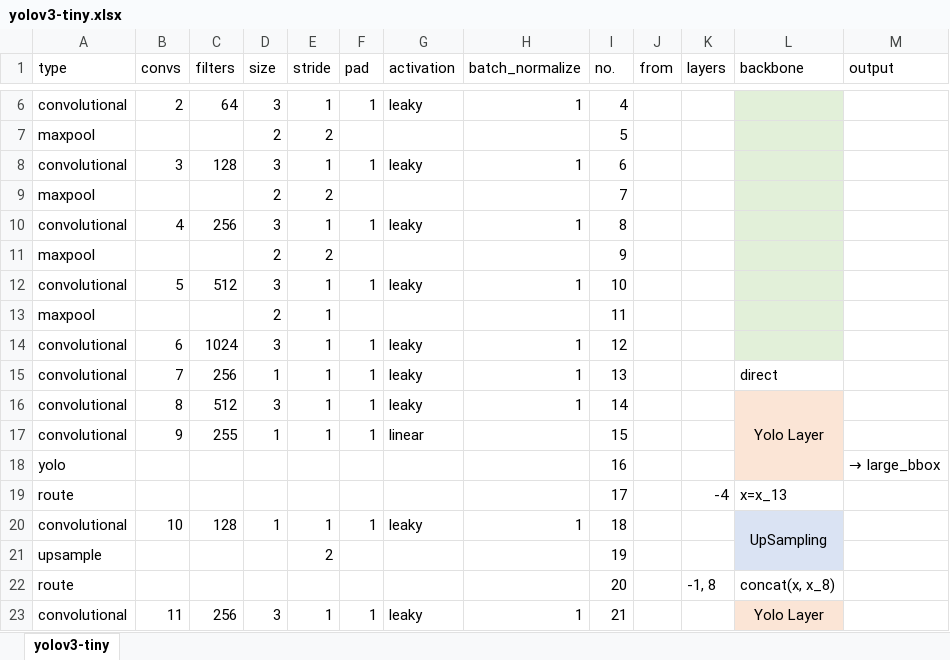
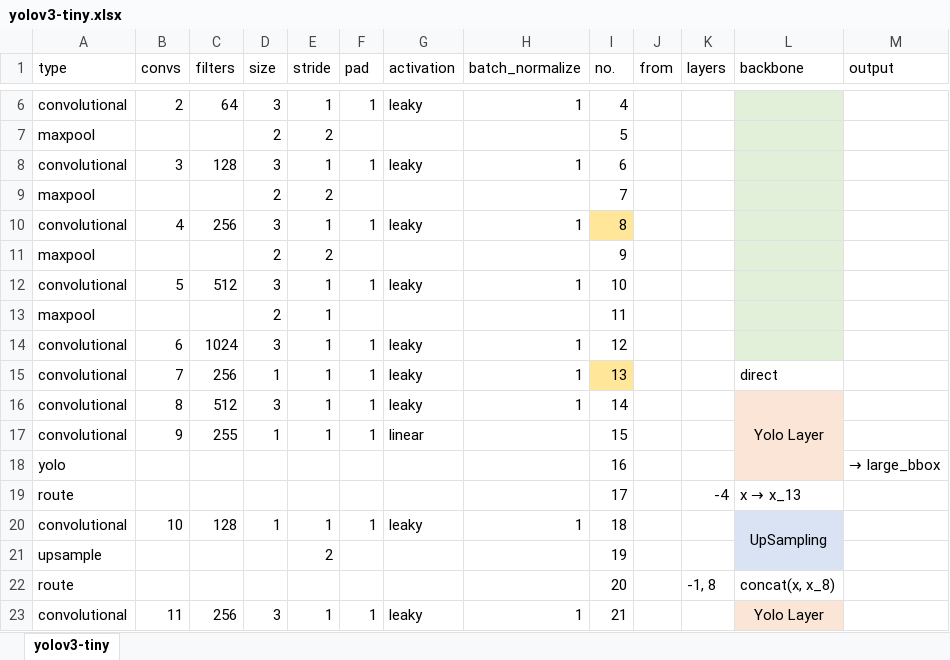
Before and after one commit to tetutaro/yolo_various_framework, an Excel workbook: tools/yolov3-tiny.xlsx, sheet yolov3-tiny, drawn as a sheet; only a part is shown, gaps mark what is left out; values as stored, in another font and other column widths than the file's, no borders; the diff names each change by its address in the sheet, - before the commit and + after, or states it on an @@ line.

```diff
--- a/tools/yolov3-tiny.xlsx (sheet yolov3-tiny)
+++ b/tools/yolov3-tiny.xlsx (sheet yolov3-tiny)
-I10 fill: none
+I10 fill: #FFE699
-I15 fill: none
+I15 fill: #FFE699
@@ L19 (backbone): x=x_13 → x → x_13 @@
```
Also changed, not shown: tools/yolov3-spp.xlsx, tools/yolov3.xlsx, 8 other files.
